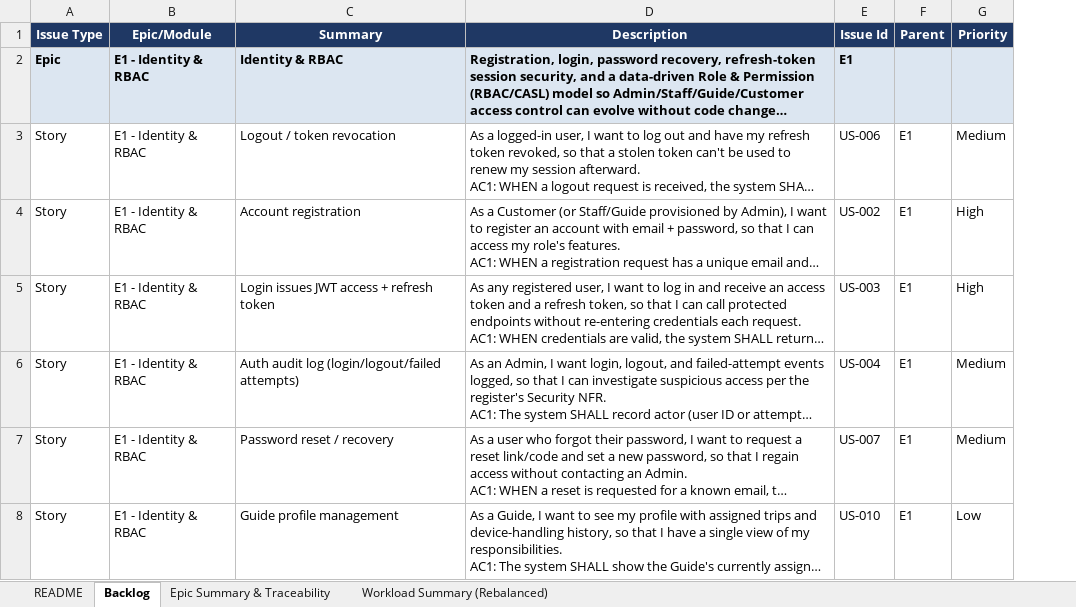
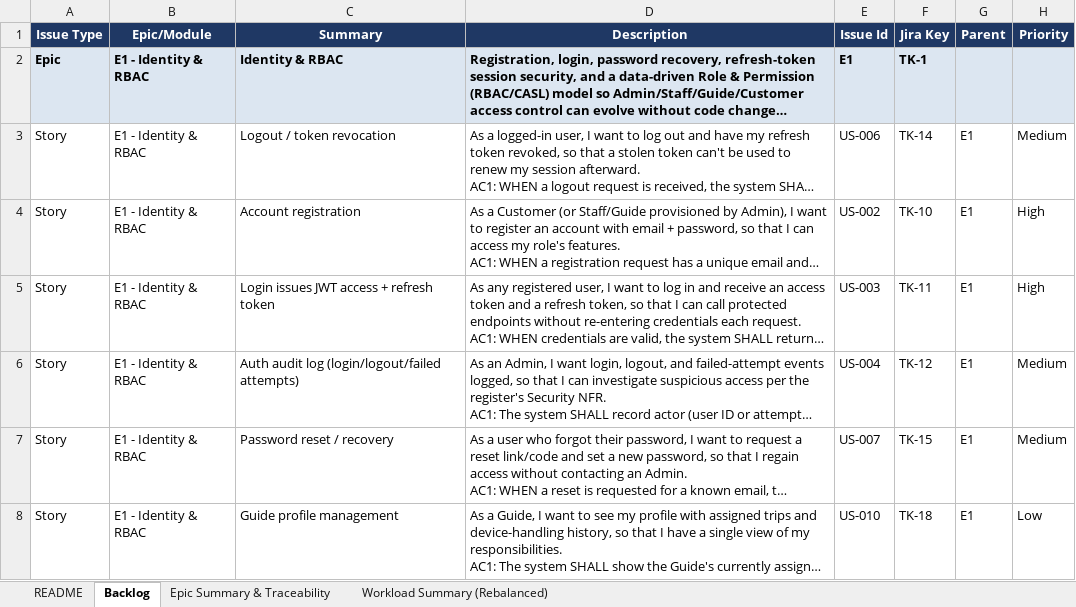
Before and after one commit to TrekLink-Team/treklink-docs, an Excel workbook: _docs/00-project-context/User_Story_Agile_TrekLink.xlsx, sheet Backlog, drawn as a sheet; only a part is shown; long unchanged cells end in …; values as stored, in another font and other column widths than the file's, no borders; the diff covers the shown part only; the diff names each change by its address in the sheet, - before the commit and + after, or states it on an @@ line.

```diff
--- a/_docs/00-project-context/User_Story_Agile_TrekLink.xlsx (sheet Backlog)
+++ b/_docs/00-project-context/User_Story_Agile_TrekLink.xlsx (sheet Backlog)
+column F (Jira Key), rows 2-8: TK-1 | TK-14 | TK-10 | TK-11 | TK-12 | TK-15 | TK-18
```
Also changed, not shown: 1 edited cell elsewhere in this sheet, 54 other files.
